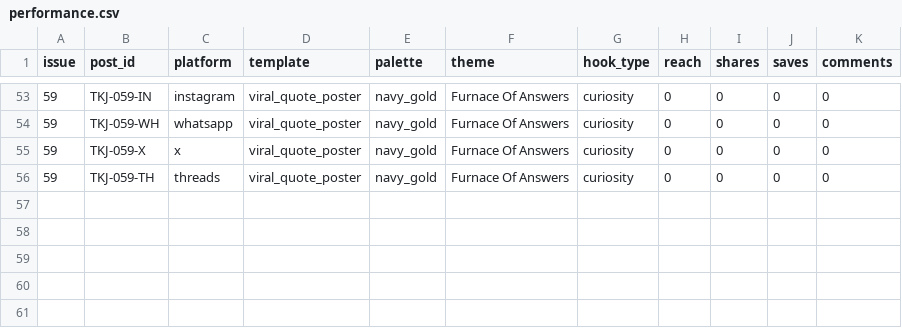
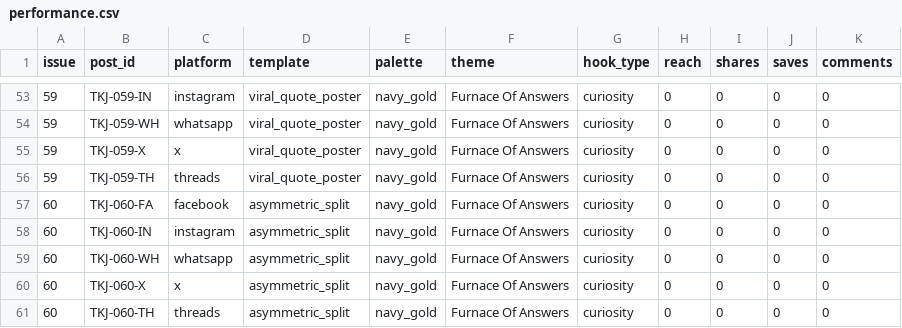
Before and after one commit to mortalman-driod/gospel-content-automation, a CSV file: data/performance.csv, drawn as a sheet; only a part is shown, gaps mark what is left out; the diff names each change by its address in the sheet, - before the commit and + after, or states it on an @@ line.

```diff
--- a/data/performance.csv
+++ b/data/performance.csv
+row 57: 60 | TKJ-060-FA | facebook | asymmetric_split | navy_gold | Furnace Of Answers | curiosity | 0 | 0 | 0 | 0
+row 58: 60 | TKJ-060-IN | instagram | asymmetric_split | navy_gold | Furnace Of Answers | curiosity | 0 | 0 | 0 | 0
+row 59: 60 | TKJ-060-WH | whatsapp | asymmetric_split | navy_gold | Furnace Of Answers | curiosity | 0 | 0 | 0 | 0
+row 60: 60 | TKJ-060-X | x | asymmetric_split | navy_gold | Furnace Of Answers | curiosity | 0 | 0 | 0 | 0
+row 61: 60 | TKJ-060-TH | threads | asymmetric_split | navy_gold | Furnace Of Answers | curiosity | 0 | 0 | 0 | 0
```
Also changed, not shown: 8 other files.
